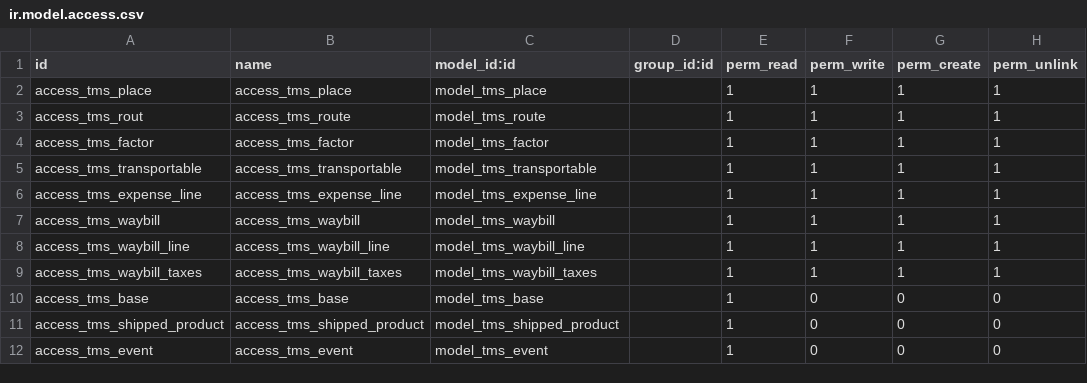
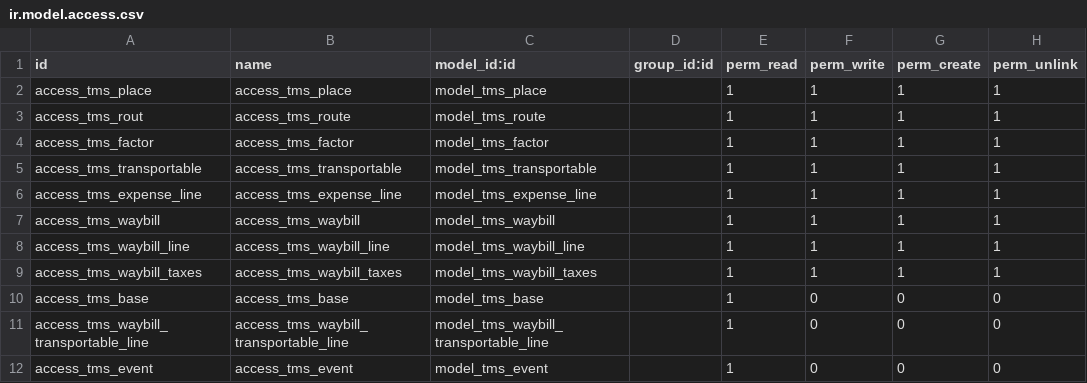
Before and after one commit to victormutunga/transport-management-system, a CSV file: tms/security/ir.model.access.csv, drawn as a sheet.

Commit message:
[FIX][waybill_transportable_line]-Delete all version comments (#57)
* [FIX][waybill_transportable_line]-Delete all version comments and change files name

* Delete product

* [FIX]-Relation btw tms waybill and transportable

* [FIX][tms_transportable]- Add id for relation with waybill and delete view

* [ADD]-Relation to Tms waybill and delete view for transportable line

* Update tms_waybill_transportable_line.py

* Update tms_waybill_transportable_line.py

* Update tms_waybill_transportable_line.py

```diff
--- a/tms/security/ir.model.access.csv
+++ b/tms/security/ir.model.access.csv
@@ -10,3 +10,3 @@ access_tms_waybill_taxes,access_tms_waybill_taxes,model_tms_waybill_taxes,,1,1,1
 access_tms_base,access_tms_base,model_tms_base,,1,0,0,0
-access_tms_shipped_product,access_tms_shipped_product,model_tms_shipped_product,,1,0,0,0
+access_tms_waybill_transportable_line,access_tms_waybill_transportable_line,model_tms_waybill_transportable_line,,1,0,0,0
 access_tms_event,access_tms_event,model_tms_event,,1,0,0,0
```
Also changed, not shown: 5 other files.
